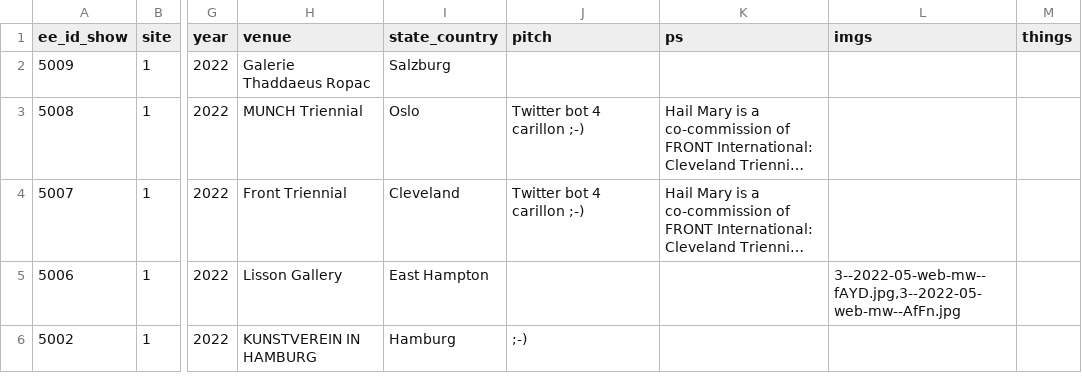
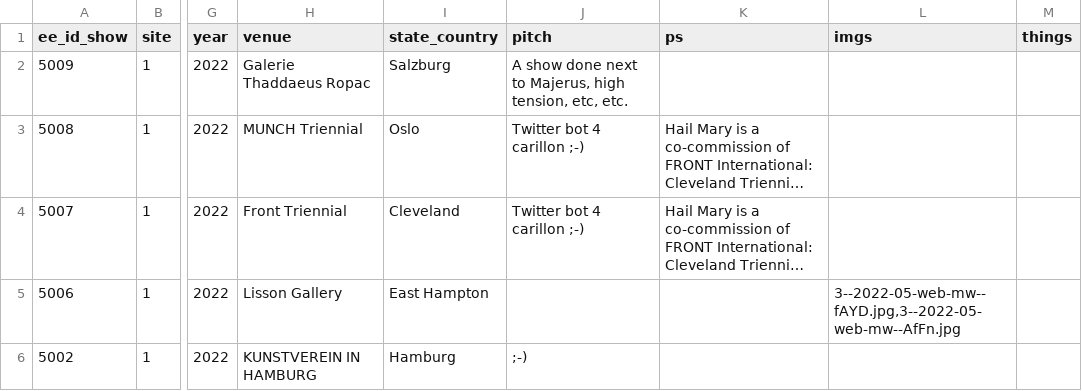
Before and after one commit to coryarcangel/coryarcangel.com, a CSV file: _data/shows.csv, drawn as a sheet; only a part is shown, gaps mark what is left out; long unchanged cells end in …; the diff names each change by its address in the sheet, - before the commit and + after, or states it on an @@ line.

```diff
--- a/_data/shows.csv
+++ b/_data/shows.csv
-J2 (pitch): (empty)
+J2 (pitch): A show done next to Majerus, high tension, etc, etc.
```
Also changed, not shown: _data/things.csv, _data/thingsXshows.csv, 25 other files.
